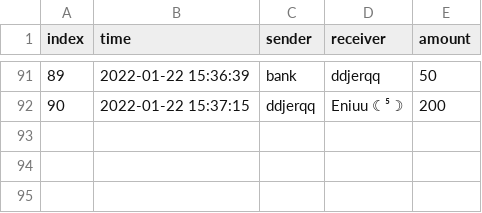
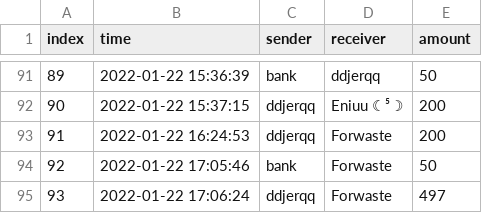
Before and after one commit to ddjerqq/Anarchist, a CSV file: data/blockchain.csv, drawn as a sheet; only a part is shown, gaps mark what is left out.

```diff
--- a/data/blockchain.csv
+++ b/data/blockchain.csv
@@ -92 +92,4 @@ index,time,sender,receiver,amount
 90,2022-01-22 15:37:15,ddjerqq,Eniuu ☾⁵☽,200
+91,2022-01-22 16:24:53,ddjerqq,Forwaste,200
+92,2022-01-22 17:05:46,bank,Forwaste,50
+93,2022-01-22 17:06:24,ddjerqq,Forwaste,497
```
Also changed, not shown: 6 other files.
